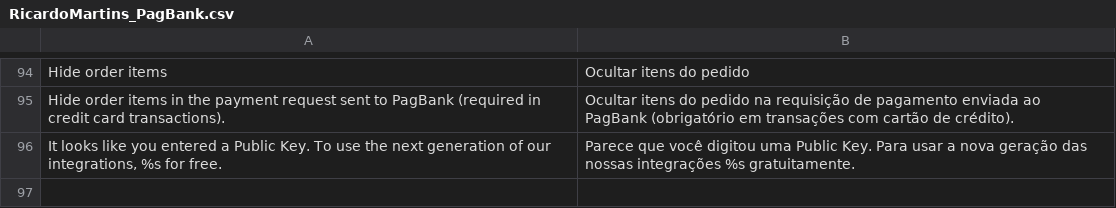
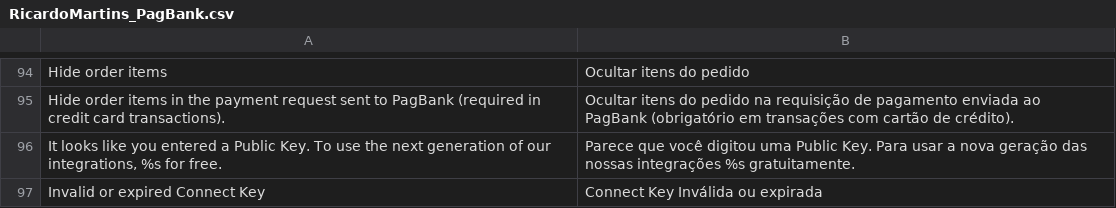
Before and after one commit to r-martins/PagBank-Magento1, a CSV file: app/locale/pt_BR/RicardoMartins_PagBank.csv, drawn as a sheet; only a part is shown, gaps mark what is left out; the diff names each change by its address in the sheet, - before the commit and + after, or states it on an @@ line.

Commit message:
Add error message for unauthorized access and improve logging for Connect Key issues

```diff
--- a/app/locale/pt_BR/RicardoMartins_PagBank.csv
+++ b/app/locale/pt_BR/RicardoMartins_PagBank.csv
+row 97: Invalid or expired Connect Key | Connect Key Inválida ou expirada
```
Also changed, not shown: 2 other files.
